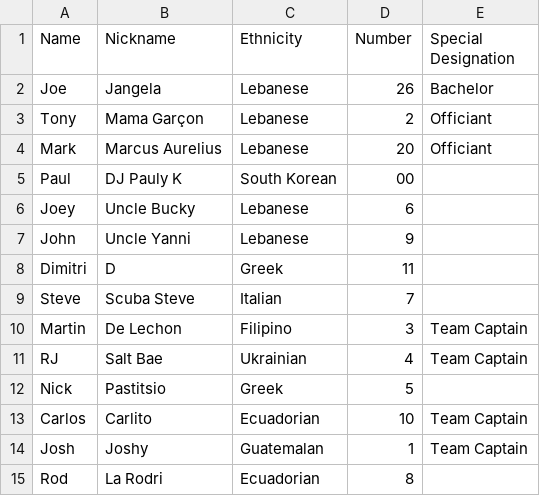
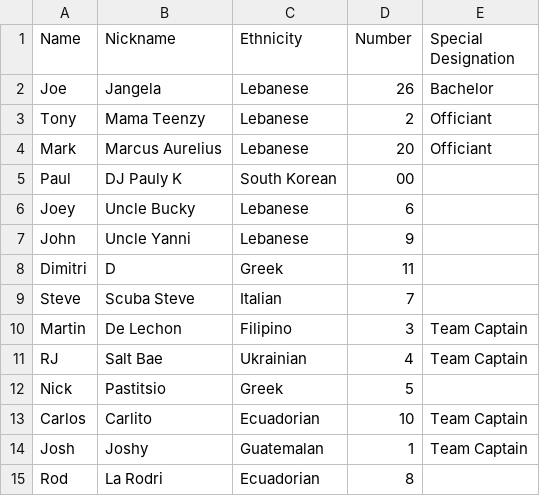
Before and after one commit to ARbmgc/Joelympics, a CSV file: Joelympics Roster.csv, drawn as a sheet.

Commit message:
Update nickname for Tony in the roster

```diff
--- a/Joelympics Roster.csv
+++ b/Joelympics Roster.csv
@@ -2,3 +2,3 @@ Name,Nickname,Ethnicity,Number,Special Designation
 Joe,Jangela,Lebanese,26,Bachelor
-Tony,Mama Garçon,Lebanese,2,Officiant
+Tony,Mama Teenzy,Lebanese,2,Officiant
 Mark,Marcus Aurelius,Lebanese,20,Officiant
```
